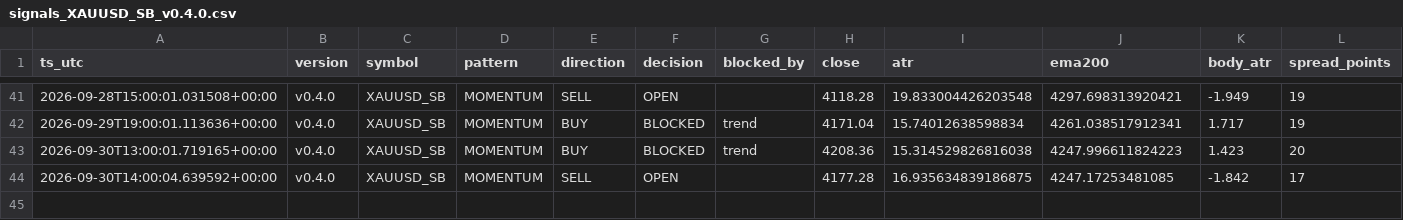
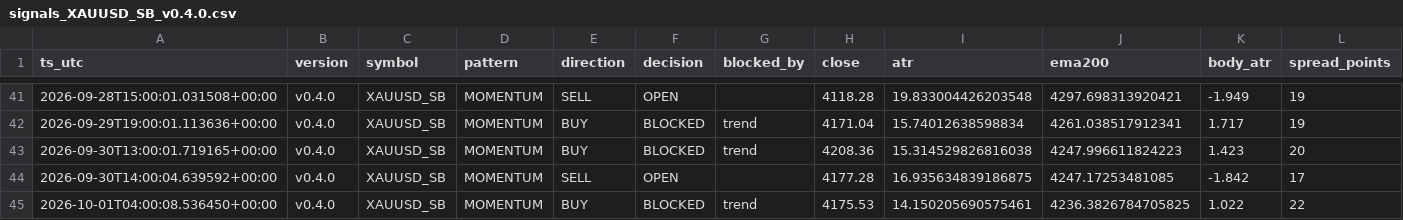
Before and after one commit to jorgenofuentes/tb-logs, a CSV file: signals_XAUUSD_SB_v0.4.0.csv, drawn as a sheet; only a part is shown, gaps mark what is left out; rows hold the shown columns only; the diff names each change by its address in the sheet, - before the commit and + after, or states it on an @@ line.

```diff
--- a/signals_XAUUSD_SB_v0.4.0.csv
+++ b/signals_XAUUSD_SB_v0.4.0.csv
+row 45: 2026-10-01T04:00:08.536450+00:00 | v0.4.0 | XAUUSD_SB | MOMENTUM | BUY | BLOCKED | trend | 4175.53 | 14.150205690575461 | 4236.3826784705825 | 1.022 | 22
```
Also changed, not shown: 2 other files.
